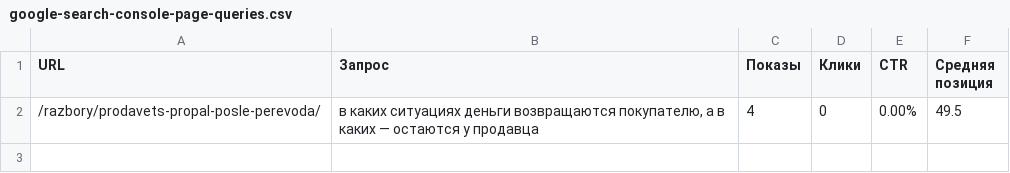
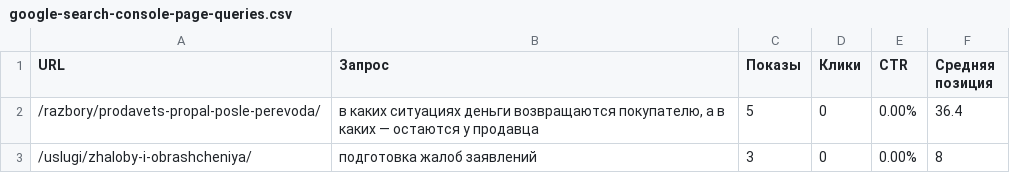
Before and after one commit to zcasqw92-yurist/maxim-shevchuk-lawyer, a CSV file: reports/seo-data/google-search-console-page-queries.csv, drawn as a sheet.

```diff
--- a/reports/seo-data/google-search-console-page-queries.csv
+++ b/reports/seo-data/google-search-console-page-queries.csv
@@ -1,2 +1,3 @@
 "URL","Запрос","Показы","Клики","CTR","Средняя позиция"
-"/razbory/prodavets-propal-posle-perevoda/","в каких ситуациях деньги возвращаются покупателю, а в каких — остаются у продавца","4","0","0.00%","49.5"
+"/razbory/prodavets-propal-posle-perevoda/","в каких ситуациях деньги возвращаются покупателю, а в каких — остаются у продавца","5","0","0.00%","36.4"
+"/uslugi/zhaloby-i-obrashcheniya/","подготовка жалоб заявлений","3","0","0.00%","8"
```
Also changed, not shown: reports/seo-data/google-search-console-pages.csv, reports/seo-data/sheet-cluster-statistics.csv, 7 other files.
